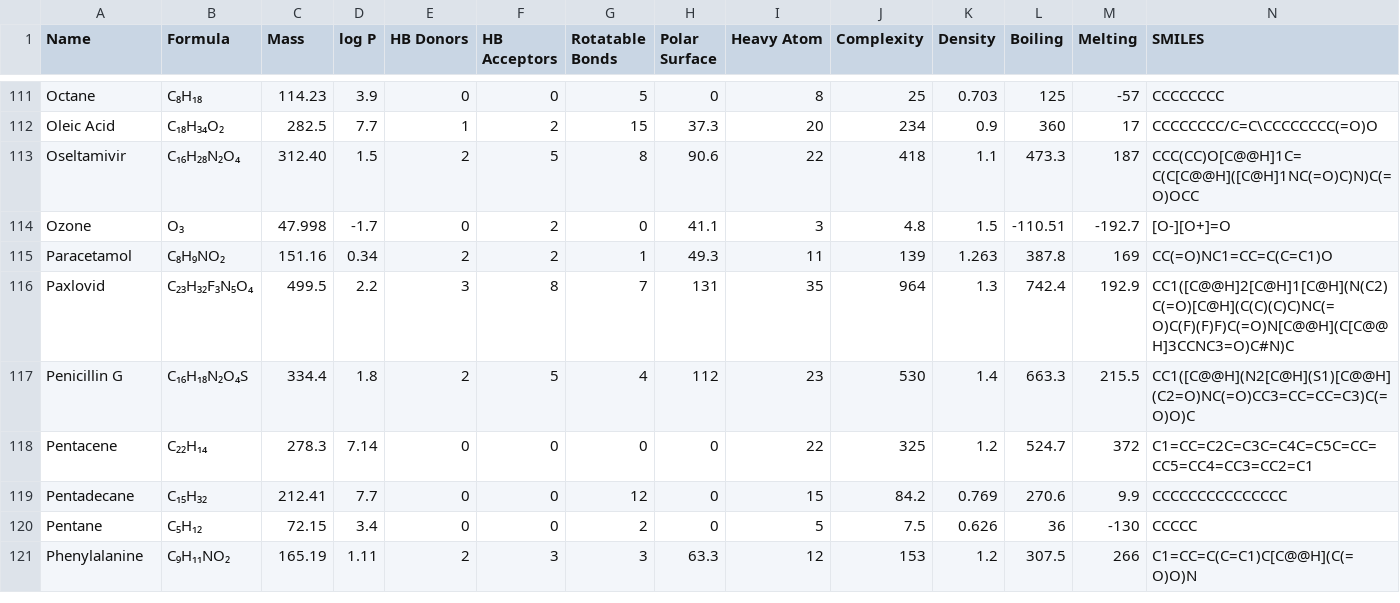
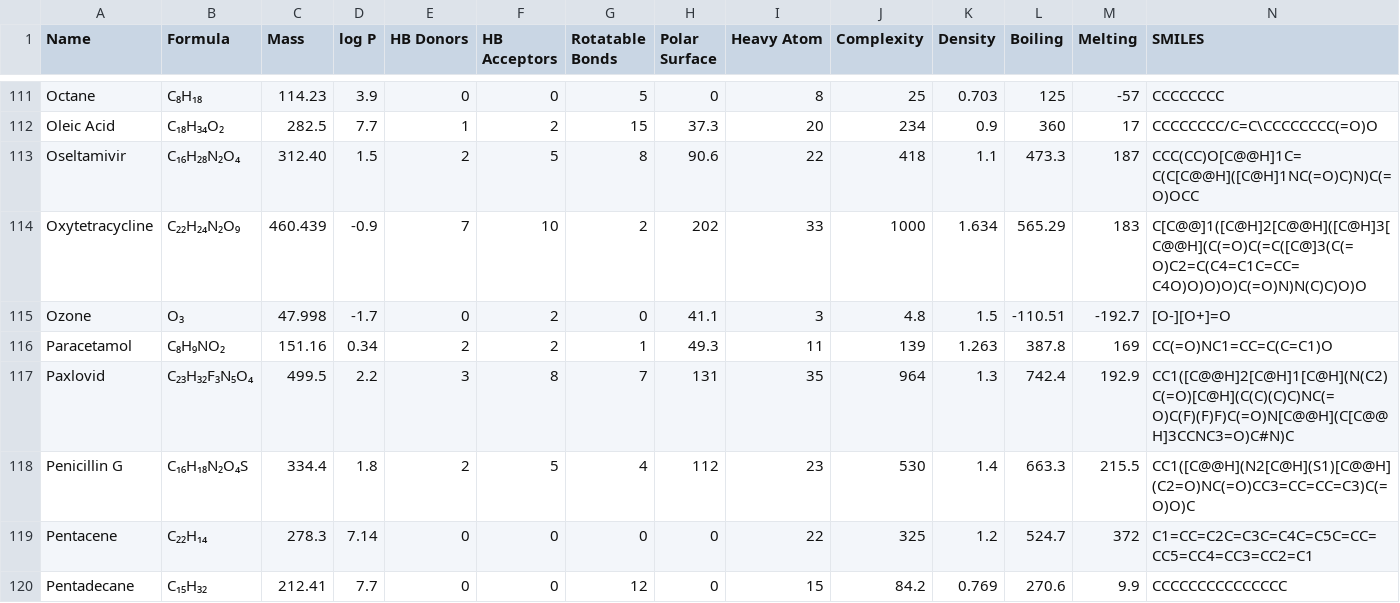
Before and after one commit to Institute-for-Future-Intelligence/aims, a CSV file: src/assets/molecular-properties.csv, drawn as a sheet; only a part is shown, gaps mark what is left out; the shorter side is filled out with more unchanged rows; rows hold the shown columns only; the diff names each change by its address in the sheet, - before the commit and + after, or states it on an @@ line.

```diff
--- a/src/assets/molecular-properties.csv
+++ b/src/assets/molecular-properties.csv
+row 114: Oxytetracycline | C₂₂H₂₄N₂O₉ | 460.439 | -0.9 | 7 | 10 | 2 | 202 | 33 | 1000 | 1.634 | 565.29 | 183 | C[C@@]1([C@H]2[C@@H]([C@H]3[C@@H](C(=O)C(=C([C@]3(C(=O)C2=C(C4=C1C=CC=C4O)O)O)O)C(=O)N)N(C)C)O)O
```
Also changed, not shown: 3 other files.
